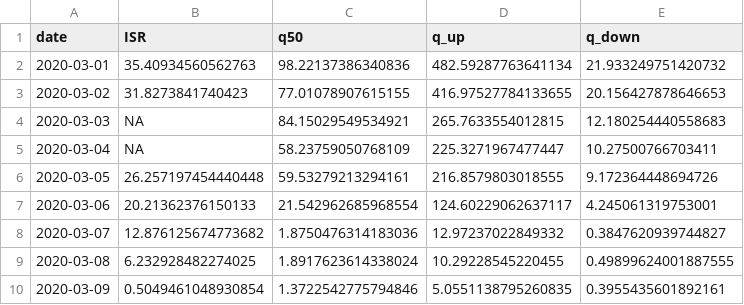
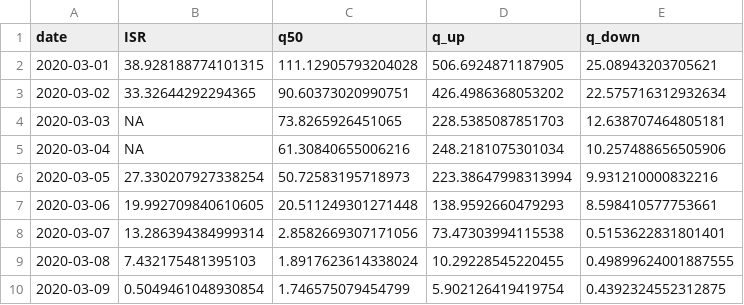
Before and after one commit to itamarcaspi/oecd-rep-num, a CSV file: output/oecd-cases.csv, drawn as a sheet; only a part is shown; the diff covers the shown part only.

```diff
--- a/output/oecd-cases.csv
+++ b/output/oecd-cases.csv
@@ -1,10 +1,10 @@
 date,ISR,q50,q_up,q_down
-2020-03-01,35.40934560562763,98.22137386340836,482.59287763641134,21.933249751420732
-2020-03-02,31.8273841740423,77.01078907615155,416.97527784133655,20.156427878646653
-2020-03-03,NA,84.15029549534921,265.7633554012815,12.180254440558683
-2020-03-04,NA,58.23759050768109,225.3271967477447,10.27500766703411
-2020-03-05,26.257197454440448,59.53279213294161,216.8579803018555,9.172364448694726
-2020-03-06,20.21362376150133,21.542962685968554,124.60229062637117,4.245061319753001
-2020-03-07,12.876125674773682,1.8750476314183036,12.97237022849332,0.3847620939744827
-2020-03-08,6.232928482274025,1.8917623614338024,10.29228545220455,0.49899624001887555
-2020-03-09,0.5049461048930854,1.3722542775794846,5.0551138795260835,0.3955435601892161
+2020-03-01,38.928188774101315,111.12905793204028,506.6924871187905,25.08943203705621
+2020-03-02,33.32644292294365,90.60373020990751,426.4986368053202,22.575716312932634
+2020-03-03,NA,73.8265926451065,228.5385087851703,12.638707464805181
+2020-03-04,NA,61.30840655006216,248.2181075301034,10.257488656505906
+2020-03-05,27.330207927338254,50.72583195718973,223.38647998313994,9.931210000832216
+2020-03-06,19.992709840610605,20.511249301271448,138.9592660479293,8.598410577753661
+2020-03-07,13.286394384999314,2.8582669307171056,73.47303994115538,0.5153622831801401
+2020-03-08,7.432175481395103,1.8917623614338024,10.29228545220455,0.49899624001887555
+2020-03-09,0.5049461048930854,1.746575079454799,5.902126419419754,0.4392324552312875
```
Also changed, not shown: 1 added row and 11 edited cells elsewhere in this file, output/oecd-rep-num.csv, output/oecd-test.csv, 1 other file.
